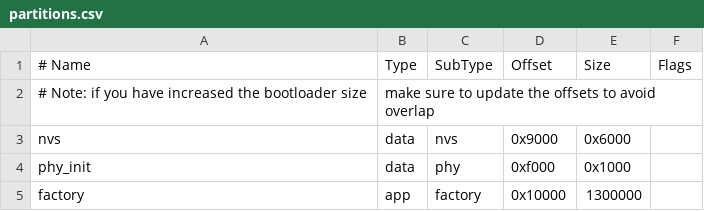
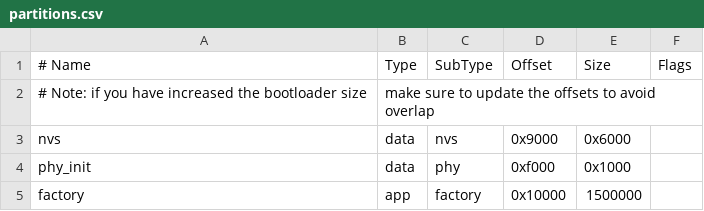
Before and after one commit to deviousprophet/esp32_wifi_mqtt_prov, a CSV file: partitions.csv, drawn as a sheet.

```diff
--- a/partitions.csv
+++ b/partitions.csv
@@ -4,2 +4,2 @@ nvs,      data, nvs,     0x9000,  0x6000,
 phy_init, data, phy,     0xf000,  0x1000,
-factory,  app,  factory, 0x10000, 1300000,
+factory,  app,  factory, 0x10000, 1500000,
```
Also changed, not shown: 3 other files.
